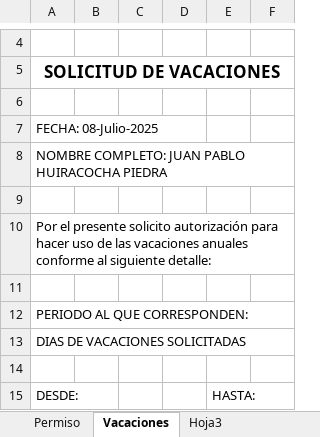
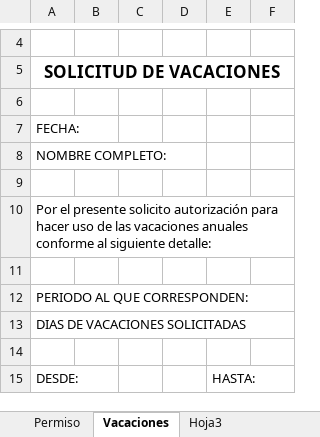
Before and after one commit to ZolMaria95/fit-desk-nacional, an Excel workbook: formato-solicitud-vacaciones.xlsx, sheet Vacaciones, drawn as a sheet; only a part is shown, gaps mark what is left out; values as stored, in another font and other column widths than the file's, no borders; charts and pictures not drawn; the diff names each change by its address in the sheet, - before the commit and + after, or states it on an @@ line.

```diff
--- a/formato-solicitud-vacaciones.xlsx (sheet Vacaciones)
+++ b/formato-solicitud-vacaciones.xlsx (sheet Vacaciones)
-A7: FECHA: 08-Julio-2025
+A7: FECHA:
-A8: NOMBRE COMPLETO: JUAN PABLO HUIRACOCHA PIEDRA
+A8: NOMBRE COMPLETO:
```
Also changed, not shown: charts or pictures, 1 other file.
